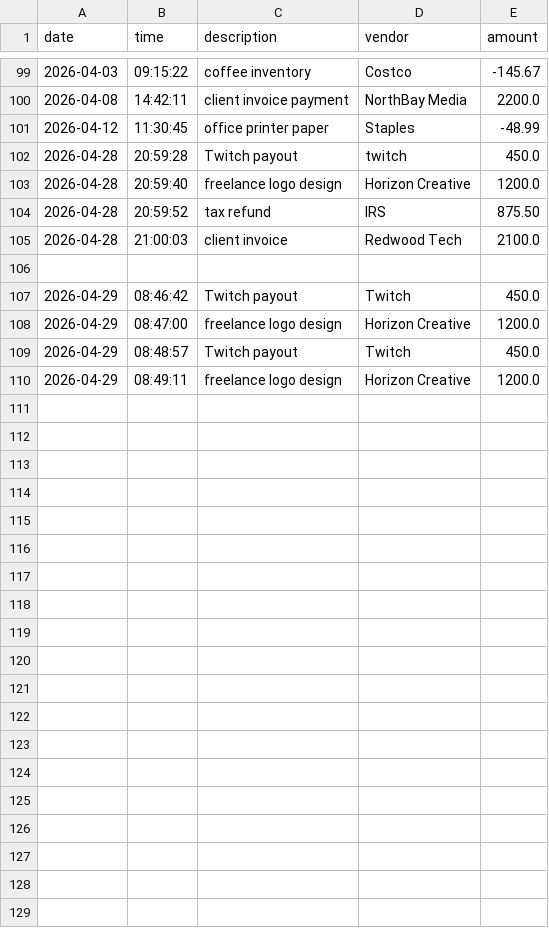
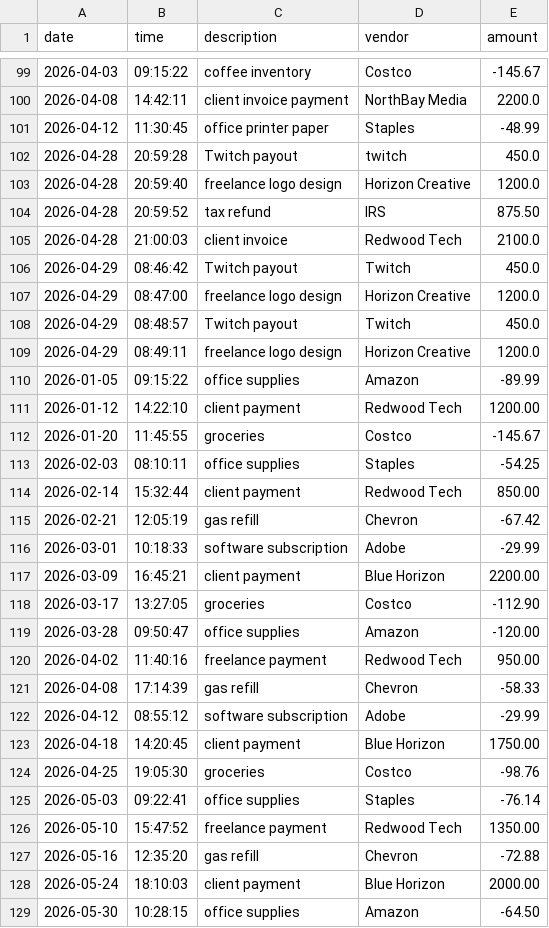
Before and after one commit to BlaineBell21/AccountingLedgerApp, a CSV file: src/transaction.csv, drawn as a sheet; only a part is shown, gaps mark what is left out; removed rows and columns are numbered as before the commit, all else as after; the diff covers the shown part only; the diff names each change by its address in the sheet, - before the commit and + after, or states it on an @@ line.

```diff
--- a/src/transaction.csv
+++ b/src/transaction.csv
-row 106: (empty)
+row 110: 2026-01-05 | 09:15:22 | office supplies | Amazon | -89.99
+row 111: 2026-01-12 | 14:22:10 | client payment | Redwood Tech | 1200.00
+row 112: 2026-01-20 | 11:45:55 | groceries | Costco | -145.67
+row 113: 2026-02-03 | 08:10:11 | office supplies | Staples | -54.25
+row 114: 2026-02-14 | 15:32:44 | client payment | Redwood Tech | 850.00
+row 115: 2026-02-21 | 12:05:19 | gas refill | Chevron | -67.42
+row 116: 2026-03-01 | 10:18:33 | software subscription | Adobe | -29.99
+row 117: 2026-03-09 | 16:45:21 | client payment | Blue Horizon | 2200.00
+row 118: 2026-03-17 | 13:27:05 | groceries | Costco | -112.90
+row 119: 2026-03-28 | 09:50:47 | office supplies | Amazon | -120.00
+row 120: 2026-04-02 | 11:40:16 | freelance payment | Redwood Tech | 950.00
+row 121: 2026-04-08 | 17:14:39 | gas refill | Chevron | -58.33
+row 122: 2026-04-12 | 08:55:12 | software subscription | Adobe | -29.99
+row 123: 2026-04-18 | 14:20:45 | client payment | Blue Horizon | 1750.00
+row 124: 2026-04-25 | 19:05:30 | groceries | Costco | -98.76
+row 125: 2026-05-03 | 09:22:41 | office supplies | Staples | -76.14
+row 126: 2026-05-10 | 15:47:52 | freelance payment | Redwood Tech | 1350.00
+row 127: 2026-05-16 | 12:35:20 | gas refill | Chevron | -72.88
+row 128: 2026-05-24 | 18:10:03 | client payment | Blue Horizon | 2000.00
+row 129: 2026-05-30 | 10:28:15 | office supplies | Amazon | -64.50
```
Also changed, not shown: 2 edited cells elsewhere in this file, 7 other files.
